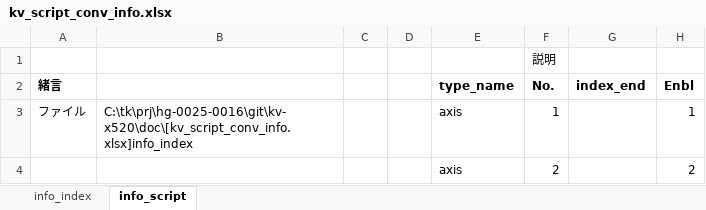
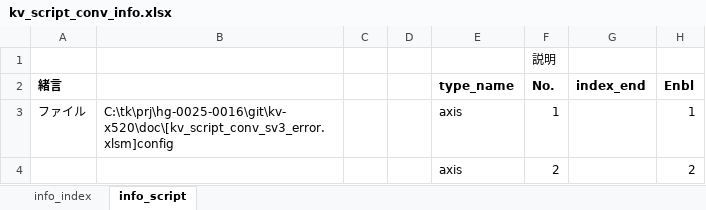
Before and after one commit to t-kumagai-130/hg-0025-0016_kv-x520, an Excel workbook: doc/kv_script_conv_info.xlsx, sheet info_script, drawn as a sheet; only a part is shown; values as stored, in another font and other column widths than the file's, no borders; conditional formats not drawn; the diff covers the shown part only; the diff names each change by its address in the sheet, - before the commit and + after, or states it on an @@ line.

```diff
--- a/doc/kv_script_conv_info.xlsx (sheet info_script)
+++ b/doc/kv_script_conv_info.xlsx (sheet info_script)
-B3: C:\tk\prj\hg-0025-0016\git\kv-x520\doc\[kv_script_conv_info.xlsx]info_index
+B3: C:\tk\prj\hg-0025-0016\git\kv-x520\doc\[kv_script_conv_sv3_error.xlsm]config
```
Also changed, not shown: 3 edited cells elsewhere in this sheet, 12 other files.
